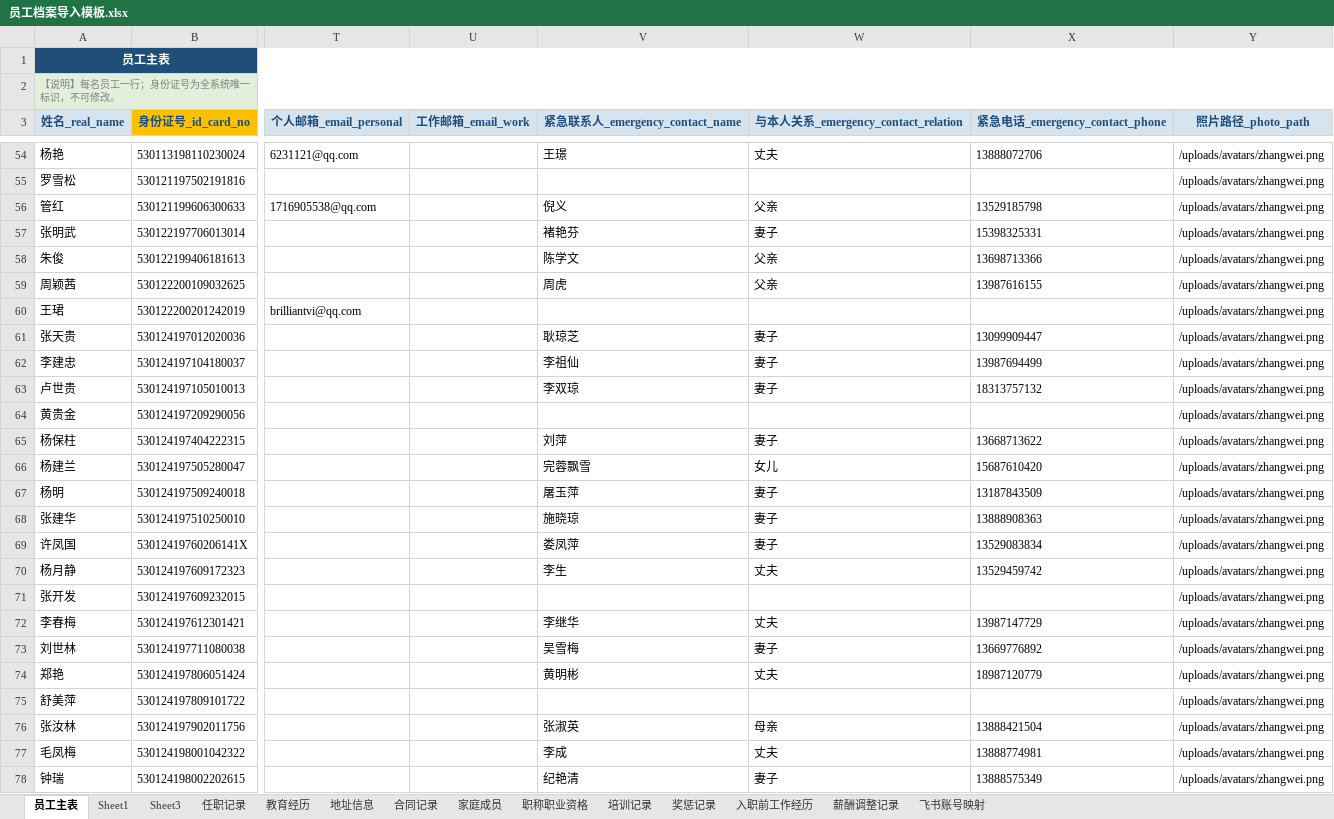
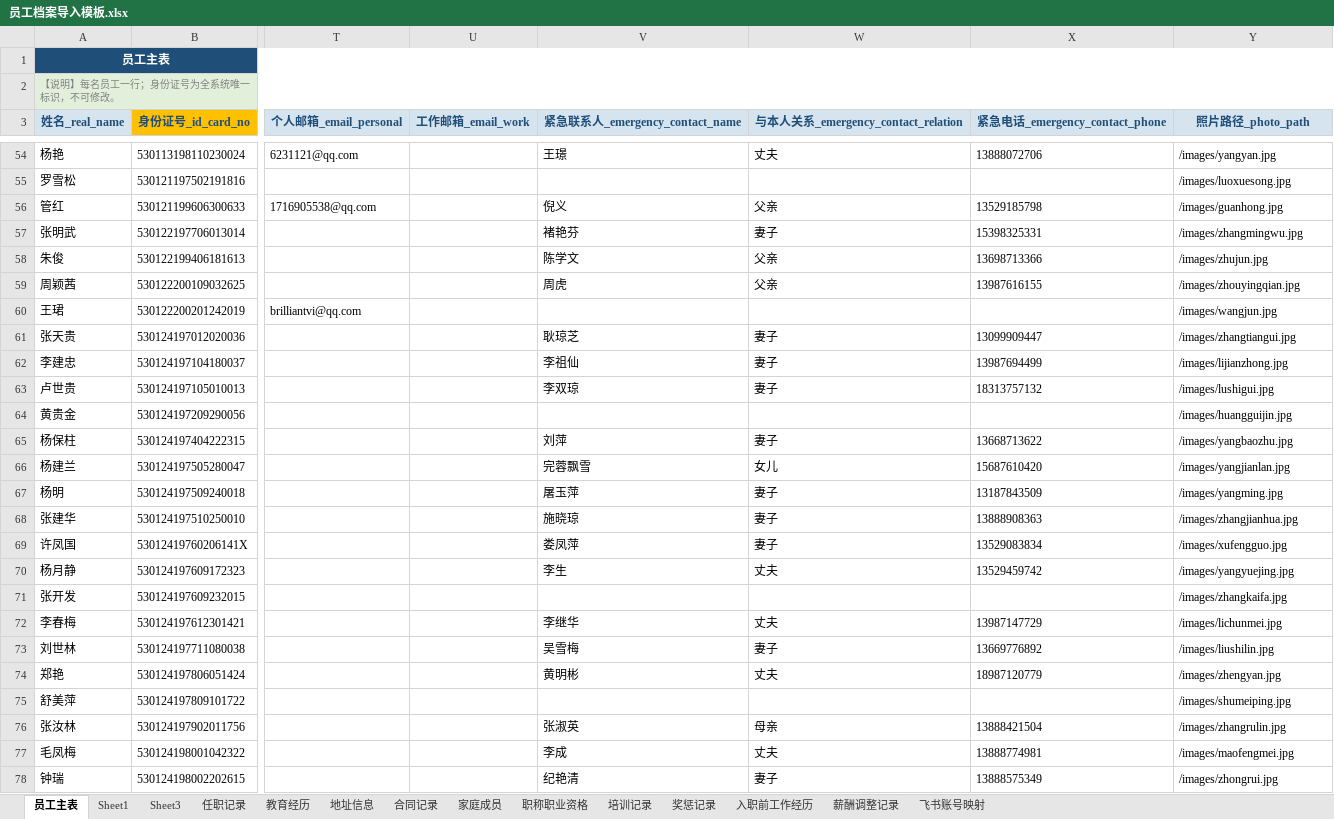
Before and after one commit to YJH-JianHui/roster, an Excel workbook: 员工档案导入模板.xlsx, sheet 员工主表, drawn as a sheet; only a part is shown, gaps mark what is left out; values as stored, in another font and other column widths than the file's, no borders; the diff covers the shown part only; the diff names each change by its address in the sheet, - before the commit and + after, or states it on an @@ line.

```diff
--- a/员工档案导入模板.xlsx (sheet 员工主表)
+++ b/员工档案导入模板.xlsx (sheet 员工主表)
-Y54 (照片路径_photo_path): /uploads/avatars/zhangwei.png
+Y54 (照片路径_photo_path): /images/yangyan.jpg
-Y55 (照片路径_photo_path): /uploads/avatars/zhangwei.png
+Y55 (照片路径_photo_path): /images/luoxuesong.jpg
-Y56 (照片路径_photo_path): /uploads/avatars/zhangwei.png
+Y56 (照片路径_photo_path): /images/guanhong.jpg
-Y57 (照片路径_photo_path): /uploads/avatars/zhangwei.png
+Y57 (照片路径_photo_path): /images/zhangmingwu.jpg
-Y58 (照片路径_photo_path): /uploads/avatars/zhangwei.png
+Y58 (照片路径_photo_path): /images/zhujun.jpg
-Y59 (照片路径_photo_path): /uploads/avatars/zhangwei.png
+Y59 (照片路径_photo_path): /images/zhouyingqian.jpg
-Y60 (照片路径_photo_path): /uploads/avatars/zhangwei.png
+Y60 (照片路径_photo_path): /images/wangjun.jpg
-Y61 (照片路径_photo_path): /uploads/avatars/zhangwei.png
+Y61 (照片路径_photo_path): /images/zhangtiangui.jpg
-Y62 (照片路径_photo_path): /uploads/avatars/zhangwei.png
+Y62 (照片路径_photo_path): /images/lijianzhong.jpg
-Y63 (照片路径_photo_path): /uploads/avatars/zhangwei.png
+Y63 (照片路径_photo_path): /images/lushigui.jpg
-Y64 (照片路径_photo_path): /uploads/avatars/zhangwei.png
+Y64 (照片路径_photo_path): /images/huangguijin.jpg
-Y65 (照片路径_photo_path): /uploads/avatars/zhangwei.png
+Y65 (照片路径_photo_path): /images/yangbaozhu.jpg
-Y66 (照片路径_photo_path): /uploads/avatars/zhangwei.png
+Y66 (照片路径_photo_path): /images/yangjianlan.jpg
-Y67 (照片路径_photo_path): /uploads/avatars/zhangwei.png
+Y67 (照片路径_photo_path): /images/yangming.jpg
-Y68 (照片路径_photo_path): /uploads/avatars/zhangwei.png
+Y68 (照片路径_photo_path): /images/zhangjianhua.jpg
-Y69 (照片路径_photo_path): /uploads/avatars/zhangwei.png
+Y69 (照片路径_photo_path): /images/xufengguo.jpg
-Y70 (照片路径_photo_path): /uploads/avatars/zhangwei.png
+Y70 (照片路径_photo_path): /images/yangyuejing.jpg
-Y71 (照片路径_photo_path): /uploads/avatars/zhangwei.png
+Y71 (照片路径_photo_path): /images/zhangkaifa.jpg
-Y72 (照片路径_photo_path): /uploads/avatars/zhangwei.png
+Y72 (照片路径_photo_path): /images/lichunmei.jpg
-Y73 (照片路径_photo_path): /uploads/avatars/zhangwei.png
+Y73 (照片路径_photo_path): /images/liushilin.jpg
-Y74 (照片路径_photo_path): /uploads/avatars/zhangwei.png
+Y74 (照片路径_photo_path): /images/zhengyan.jpg
-Y75 (照片路径_photo_path): /uploads/avatars/zhangwei.png
+Y75 (照片路径_photo_path): /images/shumeiping.jpg
-Y76 (照片路径_photo_path): /uploads/avatars/zhangwei.png
+Y76 (照片路径_photo_path): /images/zhangrulin.jpg
-Y77 (照片路径_photo_path): /uploads/avatars/zhangwei.png
+Y77 (照片路径_photo_path): /images/maofengmei.jpg
-Y78 (照片路径_photo_path): /uploads/avatars/zhangwei.png
+Y78 (照片路径_photo_path): /images/zhongrui.jpg
```
Also changed, not shown: 297 edited cells elsewhere in this sheet, 1 other file.
